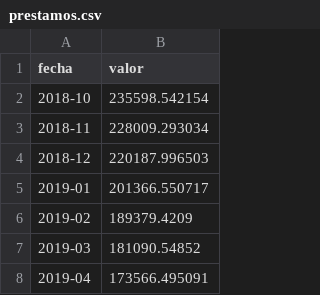
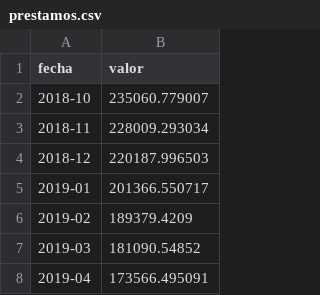
Before and after one commit to rodrigotperelsztein-source/indicador-adelantado, a CSV file: data/insumos/prestamos.csv, drawn as a sheet; only a part is shown.

```diff
--- a/data/insumos/prestamos.csv
+++ b/data/insumos/prestamos.csv
@@ -1,3 +1,3 @@
 fecha,valor
-2018-10,235598.542154
+2018-10,235060.779007
 2018-11,228009.293034
```
Also changed, not shown: data/evaluacion.csv, data/insumos/prestamos_diario.csv.
